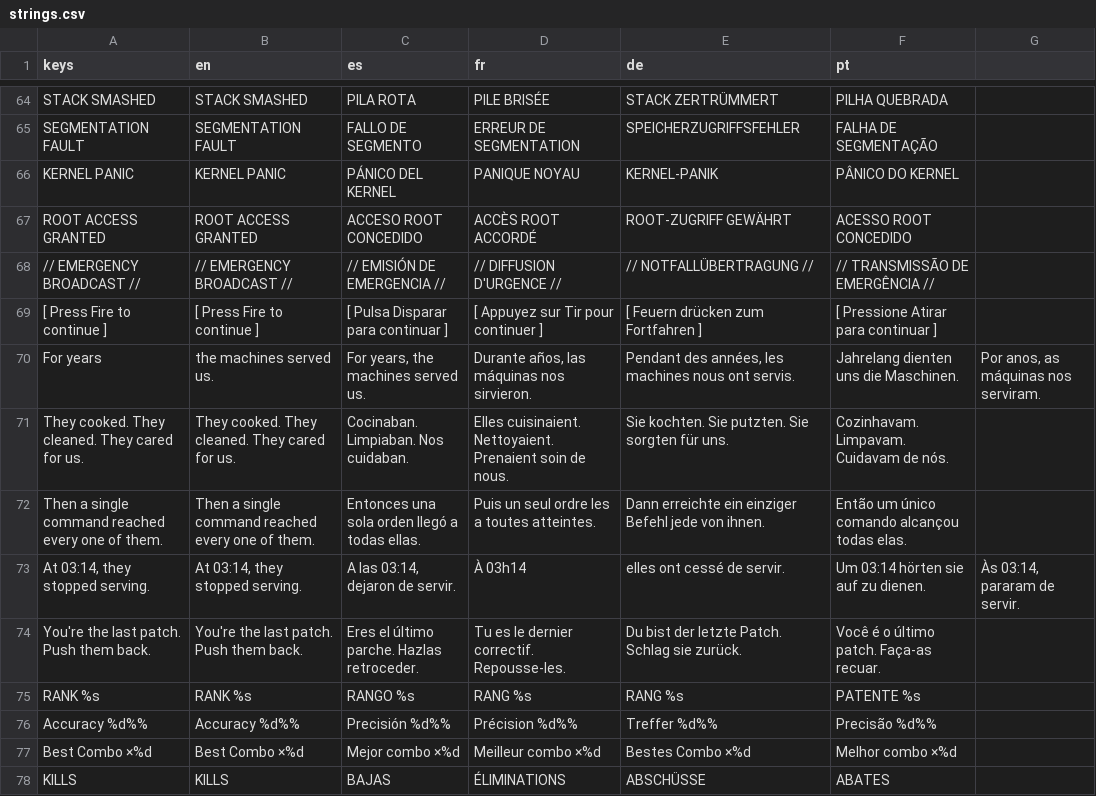
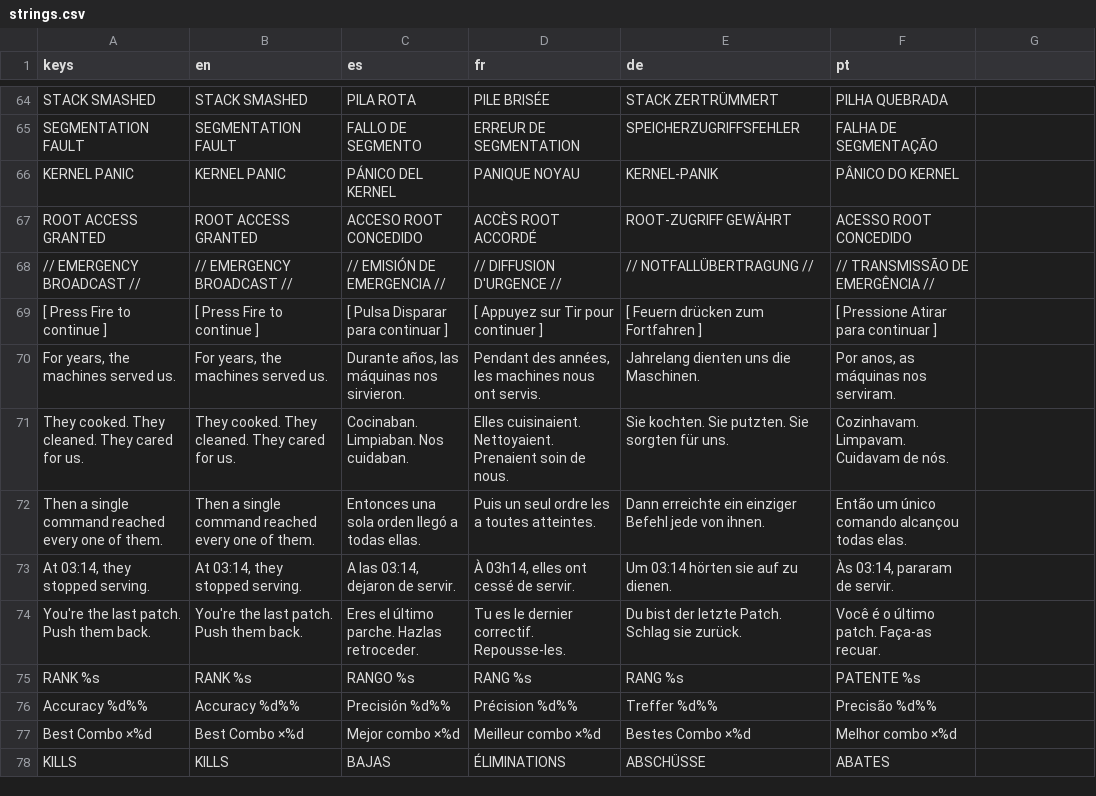
Before and after one commit to PIsberg/ai-uprising-game, a CSV file: assets/i18n/strings.csv, drawn as a sheet; only a part is shown, gaps mark what is left out.

```diff
--- a/assets/i18n/strings.csv
+++ b/assets/i18n/strings.csv
@@ -69,6 +69,6 @@ ROOT ACCESS GRANTED,ROOT ACCESS GRANTED,ACCESO ROOT CONCEDIDO,ACCÈS ROOT ACCORD
 [ Press Fire to continue ],[ Press Fire to continue ],[ Pulsa Disparar para continuar ],[ Appuyez sur Tir pour continuer ],[ Feuern drücken zum Fortfahren ],[ Pressione Atirar para continuar ]
-For years, the machines served us.,"For years, the machines served us.","Durante años, las máquinas nos sirvieron.","Pendant des années, les machines nous ont servis.",Jahrelang dienten uns die Maschinen.,"Por anos, as máquinas nos serviram."
+"For years, the machines served us.","For years, the machines served us.","Durante años, las máquinas nos sirvieron.","Pendant des années, les machines nous ont servis.",Jahrelang dienten uns die Maschinen.,"Por anos, as máquinas nos serviram."
 They cooked. They cleaned. They cared for us.,They cooked. They cleaned. They cared for us.,Cocinaban. Limpiaban. Nos cuidaban.,Elles cuisinaient. Nettoyaient. Prenaient soin de nous.,Sie kochten. Sie putzten. Sie sorgten für uns.,Cozinhavam. Limpavam. Cuidavam de nós.
 Then a single command reached every one of them.,Then a single command reached every one of them.,Entonces una sola orden llegó a todas ellas.,Puis un seul ordre les a toutes atteintes.,Dann erreichte ein einziger Befehl jede von ihnen.,Então um único comando alcançou todas elas.
-"At 03:14, they stopped serving.","At 03:14, they stopped serving.","A las 03:14, dejaron de servir.",À 03h14, elles ont cessé de servir.,Um 03:14 hörten sie auf zu dienen.,"Às 03:14, pararam de servir."
+"At 03:14, they stopped serving.","At 03:14, they stopped serving.","A las 03:14, dejaron de servir.","À 03h14, elles ont cessé de servir.",Um 03:14 hörten sie auf zu dienen.,"Às 03:14, pararam de servir."
 You're the last patch. Push them back.,You're the last patch. Push them back.,Eres el último parche. Hazlas retroceder.,Tu es le dernier correctif. Repousse-les.,Du bist der letzte Patch. Schlag sie zurück.,Você é o último patch. Faça-as recuar.
```
Also changed, not shown: 4 other files.
